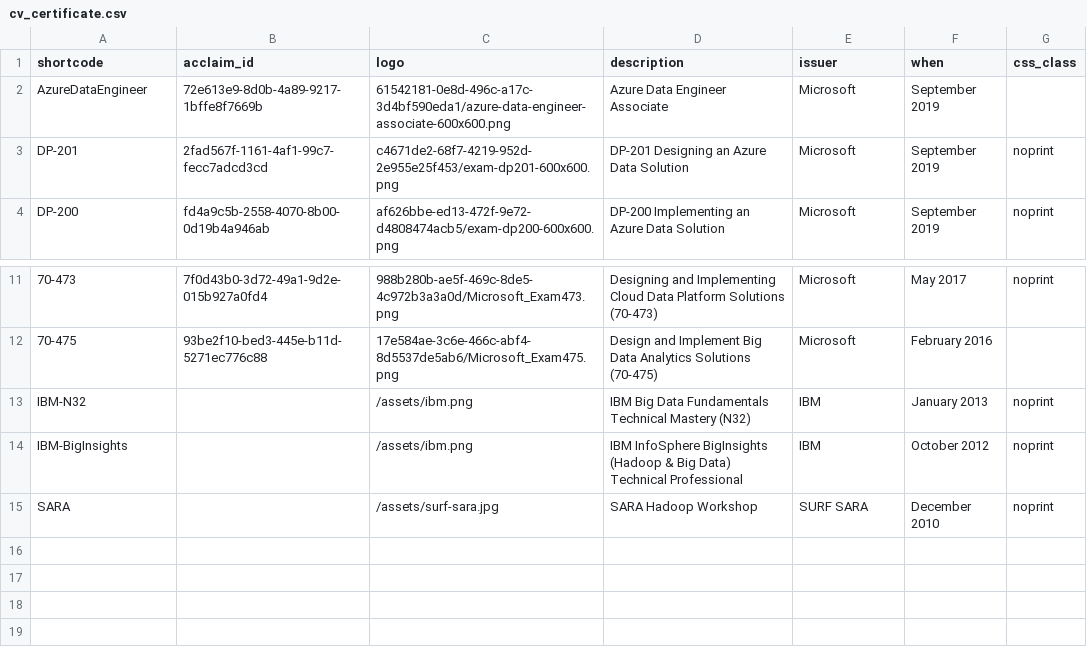
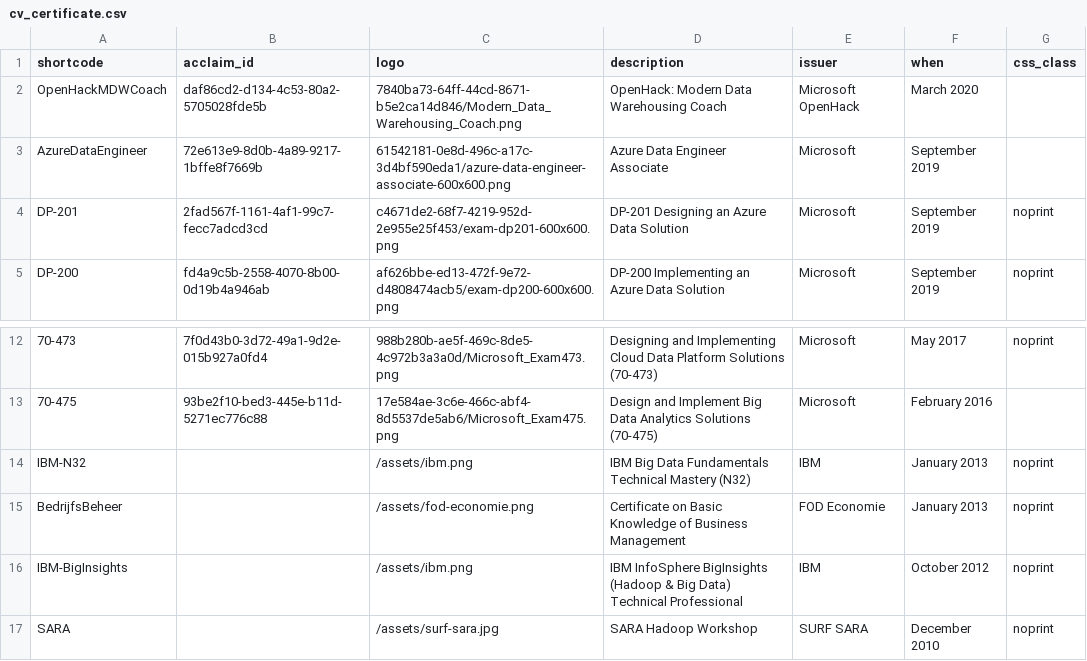
Before and after one commit to nathan-gs/nathan-gs.github.com, a CSV file: _data/cv_certificate.csv, drawn as a sheet; only a part is shown, gaps mark what is left out; the diff names each change by its address in the sheet, - before the commit and + after, or states it on an @@ line.

Commit message:
Added OpenHack coach

```diff
--- a/_data/cv_certificate.csv
+++ b/_data/cv_certificate.csv
+row 2: OpenHackMDWCoach | daf86cd2-d134-4c53-80a2-5705028fde5b | 7840ba73-64ff-44cd-8671-b5e2ca14d846/Modern_Data_Warehousing_Coach.png | OpenHack: Modern Data Warehousing Coach | Microsoft OpenHack | March 2020
+row 15: BedrijfsBeheer |  | /assets/fod-economie.png | Certificate on Basic Knowledge of Business Management | FOD Economie | January 2013 | noprint
```
Also changed, not shown: 1 other file.
